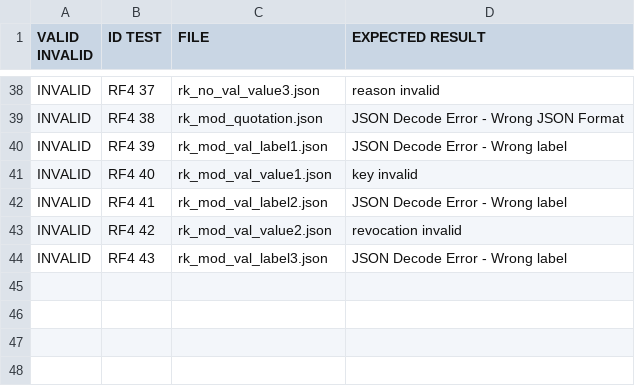
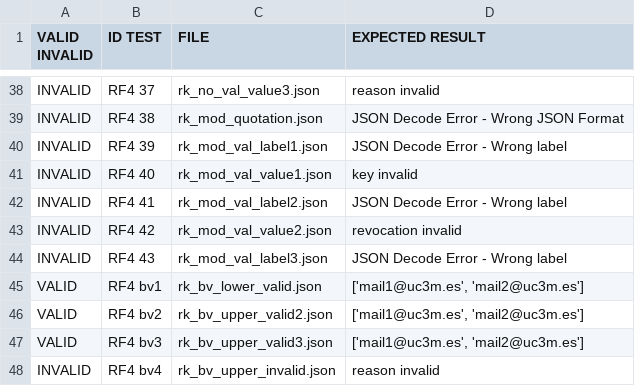
Before and after one commit to sebastianstoean/G88.T15.FP, a CSV file: src/JsonFiles/testingCases_RF4.csv, drawn as a sheet; only a part is shown, gaps mark what is left out; the diff names each change by its address in the sheet, - before the commit and + after, or states it on an @@ line.

Commit message:
preparation of jsons and setupClass for boundary value tests in revoke_key method. All tests pass

```diff
--- a/src/JsonFiles/testingCases_RF4.csv
+++ b/src/JsonFiles/testingCases_RF4.csv
+row 45: VALID | RF4 bv1 | rk_bv_lower_valid.json | ['mail1@uc3m.es', 'mail2@uc3m.es']
+row 46: VALID | RF4 bv2 | rk_bv_upper_valid2.json | ['mail1@uc3m.es', 'mail2@uc3m.es']
+row 47: VALID | RF4 bv3 | rk_bv_upper_valid3.json | ['mail1@uc3m.es', 'mail2@uc3m.es']
+row 48: INVALID | RF4 bv4 | rk_bv_upper_invalid.json | reason invalid
```
Also changed, not shown: 11 other files.
